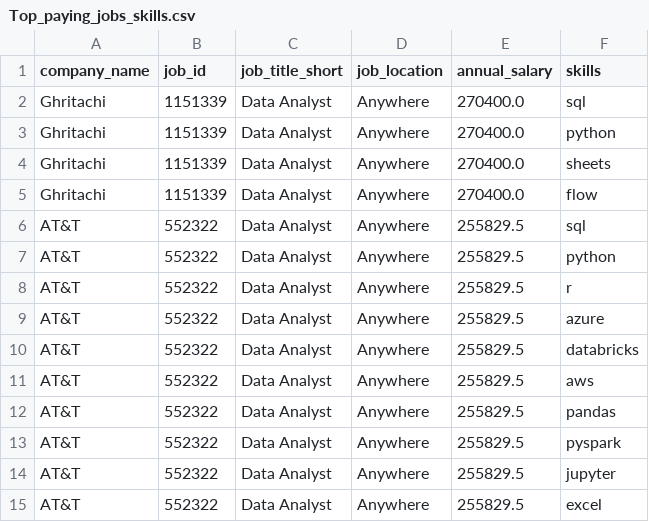
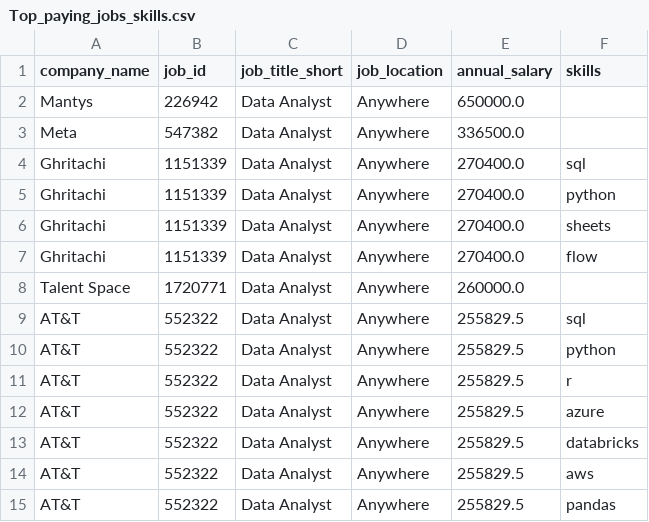
Before and after one commit to raulvega934/Data-Analysis, a CSV file: project_sql/Top_paying_jobs_skills.csv, drawn as a sheet; only a part is shown; the shorter side is filled out with more unchanged rows; the diff names each change by its address in the sheet, - before the commit and + after, or states it on an @@ line.

Commit message:
update data viz

```diff
--- a/project_sql/Top_paying_jobs_skills.csv
+++ b/project_sql/Top_paying_jobs_skills.csv
+row 2: Mantys | 226942 | Data Analyst | Anywhere | 650000.0
+row 3: Meta | 547382 | Data Analyst | Anywhere | 336500.0
+row 8: Talent Space | 1720771 | Data Analyst | Anywhere | 260000.0
```
Also changed, not shown: 4 other files.
